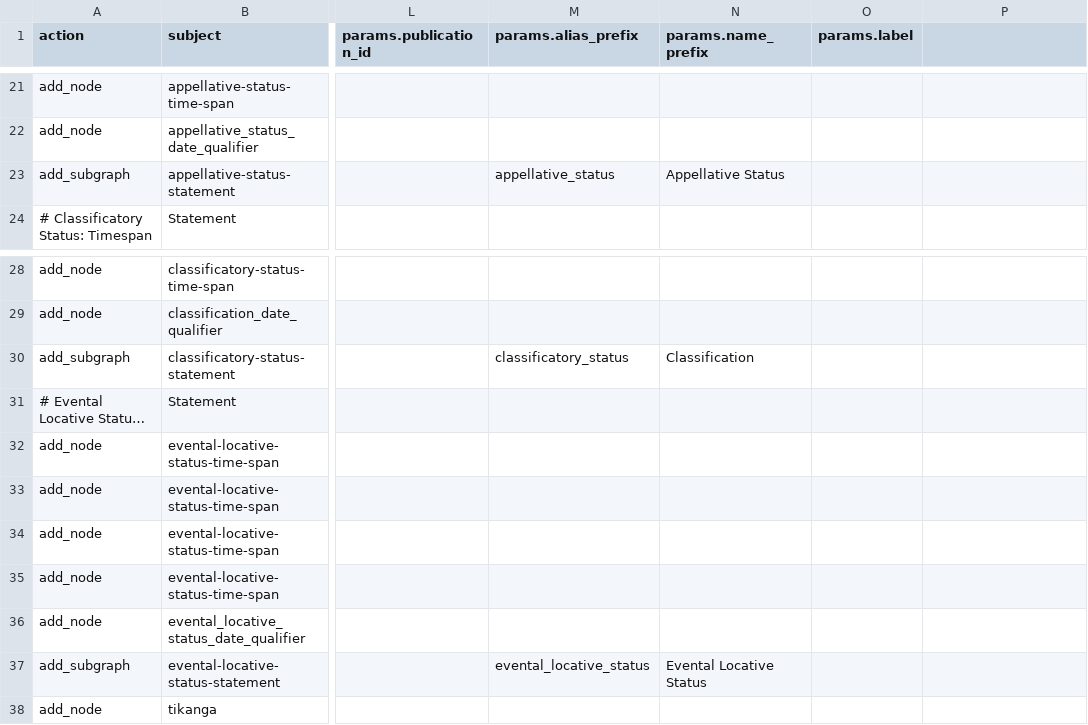
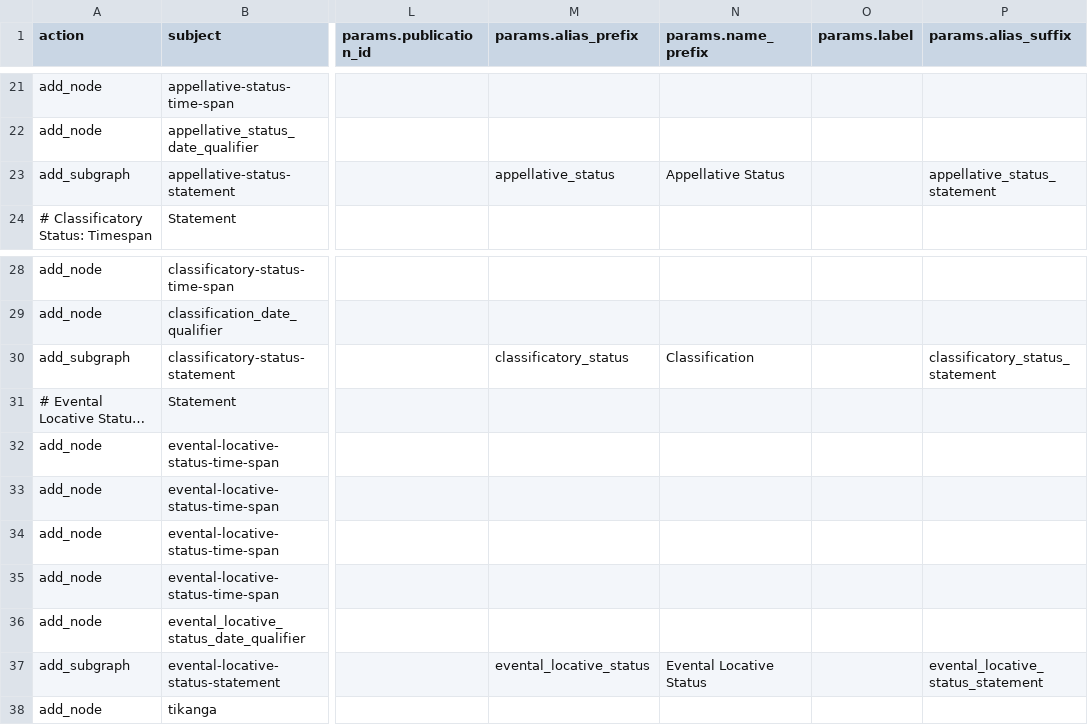
Before and after one commit to flaxandteal/ich, a CSV file: 50_tikanga_corrections.csv, drawn as a sheet; only a part is shown, gaps mark what is left out; long unchanged cells end in …; the diff names each change by its address in the sheet, - before the commit and + after, or states it on an @@ line.

```diff
--- a/50_tikanga_corrections.csv
+++ b/50_tikanga_corrections.csv
-P1: (empty)
+P1: params.alias_suffix
-P23 (params.alias_suffix): (empty)
+P23 (params.alias_suffix): appellative_status_statement
-P30 (params.alias_suffix): (empty)
+P30 (params.alias_suffix): classificatory_status_statement
-P37 (params.alias_suffix): (empty)
+P37 (params.alias_suffix): evental_locative_status_statement
```
Also changed, not shown: 51_matauranga_corrections.csv, 52_event_corrections.csv, 2 other files.
